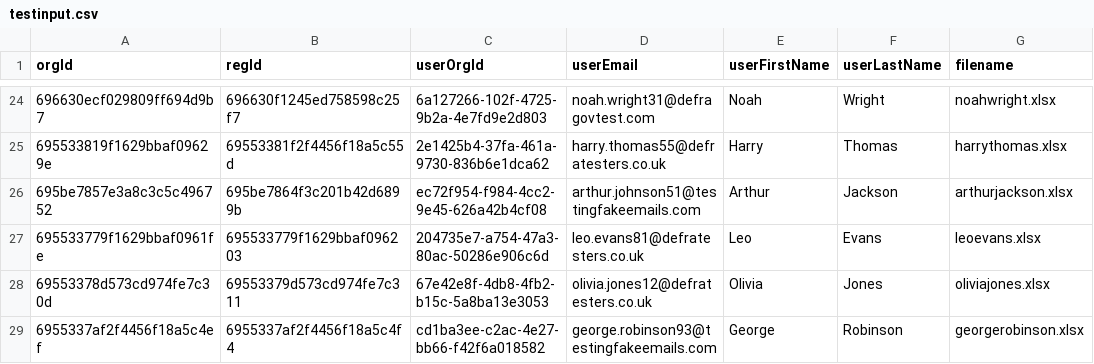
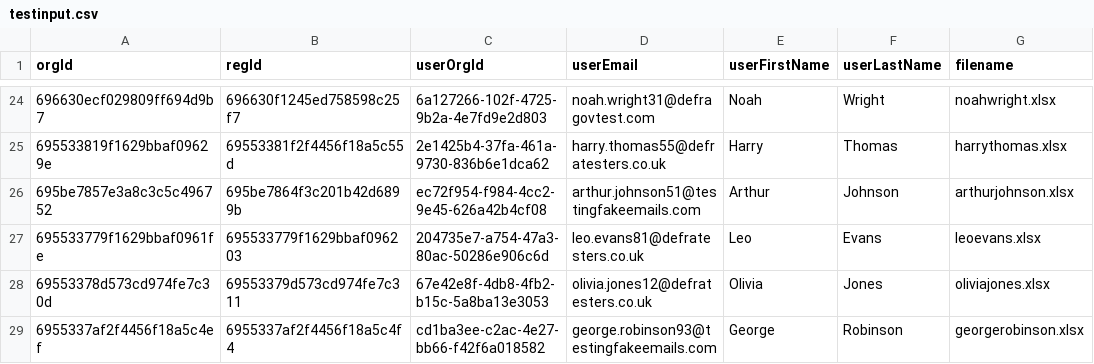
Before and after one commit to DEFRA/epr-frontend-performance-tests, a CSV file: scenarios/testinput.csv, drawn as a sheet; only a part is shown, gaps mark what is left out.

Commit message:
Update spreadsheet and input

```diff
--- a/scenarios/testinput.csv
+++ b/scenarios/testinput.csv
@@ -25,3 +25,3 @@ orgId,regId,userOrgId,userEmail,userFirstName,userLastName,filename
 695533819f1629bbaf09629e,69553381f2f4456f18a5c55d,2e1425b4-37fa-461a-9730-836b6e1dca62,harry.thomas55@defratesters.co.uk,Harry,Thomas,harrythomas.xlsx
-695be7857e3a8c3c5c496752,695be7864f3c201b42d6899b,ec72f954-f984-4cc2-9e45-626a42b4cf08,arthur.johnson51@testingfakeemails.com,Arthur,Jackson,arthurjackson.xlsx
+695be7857e3a8c3c5c496752,695be7864f3c201b42d6899b,ec72f954-f984-4cc2-9e45-626a42b4cf08,arthur.johnson51@testingfakeemails.com,Arthur,Johnson,arthurjohnson.xlsx
 695533779f1629bbaf0961fe,695533779f1629bbaf096203,204735e7-a754-47a3-80ac-50286e906c6d,leo.evans81@defratesters.co.uk,Leo,Evans,leoevans.xlsx
```
Also changed, not shown: 2 other files.
